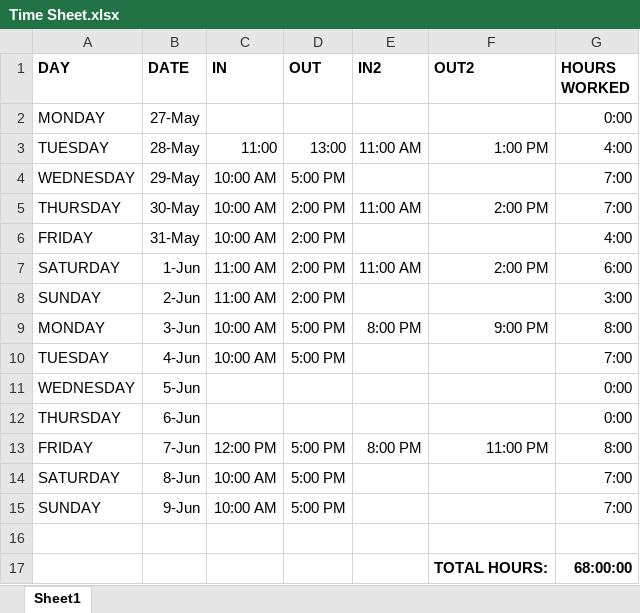
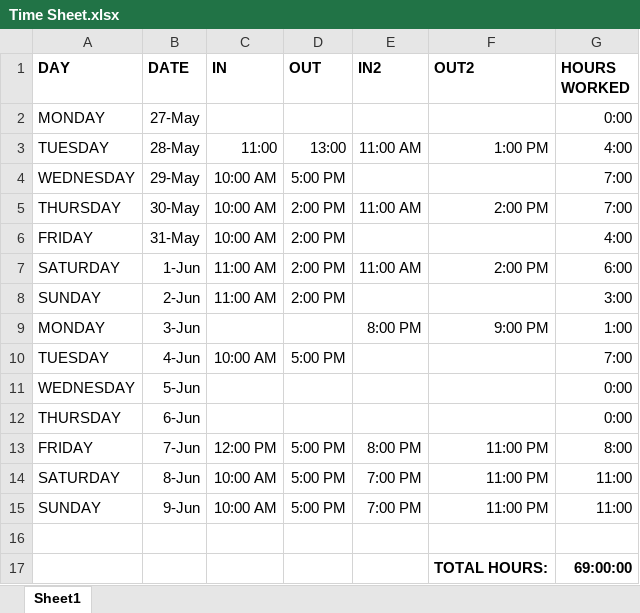
Before and after one commit to meicholtz/scrabble, an Excel workbook: Work Tracking/Time Sheet.xlsx, sheet Sheet1, drawn as a sheet; values as stored, in another font and other column widths than the file's, no borders; table styles not drawn; the diff names each change by its address in the sheet, - before the commit and + after, or states it on an @@ line.

Commit message:
Update Work Tracking/Time Sheet.xlsx

```diff
--- a/Work Tracking/Time Sheet.xlsx (sheet Sheet1)
+++ b/Work Tracking/Time Sheet.xlsx (sheet Sheet1)
-C9 (IN): 10:00 AM
+C9 (IN): (empty)
-D9 (OUT): 5:00 PM
+D9 (OUT): (empty)
-G9 (HOURS WORKED): 8:00
+G9 (HOURS WORKED): 1:00
-E14:E15 (IN2): (empty)
+E14:E15 (IN2): 7:00 PM
-F14:F15 (OUT2): (empty)
+F14:F15 (OUT2): 11:00 PM
-G14:G15 (HOURS WORKED): 7:00
+G14:G15 (HOURS WORKED): 11:00
-G17 (HOURS WORKED): 68:00:00
+G17 (HOURS WORKED): 69:00:00
```
